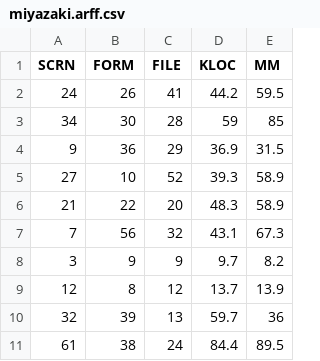
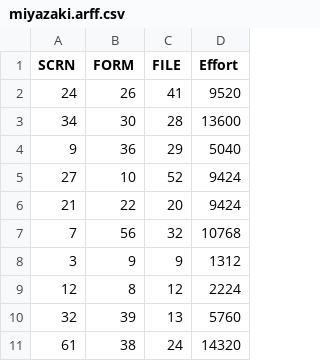
Before and after one commit to dr-bigfatnoob/effort, a CSV file: datasets/csv/miyazaki.arff.csv, drawn as a sheet; only a part is shown; removed rows and columns are numbered as before the commit, all else as after; the diff names each change by its address in the sheet, - before the commit and + after, or states it on an @@ line.

```diff
--- a/datasets/csv/miyazaki.arff.csv
+++ b/datasets/csv/miyazaki.arff.csv
-column D (KLOC), rows 2-11: 44.2 | 59 | 36.9 | 39.3 | 48.3 | 43.1 | 9.7 | 13.7 | 59.7 | 84.4
-column E (MM), rows 2-11: 59.5 | 85 | 31.5 | 58.9 | 58.9 | 67.3 | 8.2 | 13.9 | 36 | 89.5
+column D (Effort), rows 2-11: 9520 | 13600 | 5040 | 9424 | 9424 | 10768 | 1312 | 2224 | 5760 | 14320
```
Also changed, not shown: datasets/csv/finnish.arff.csv, datasets/csv/maxwell.arff.csv, 4 other files.
